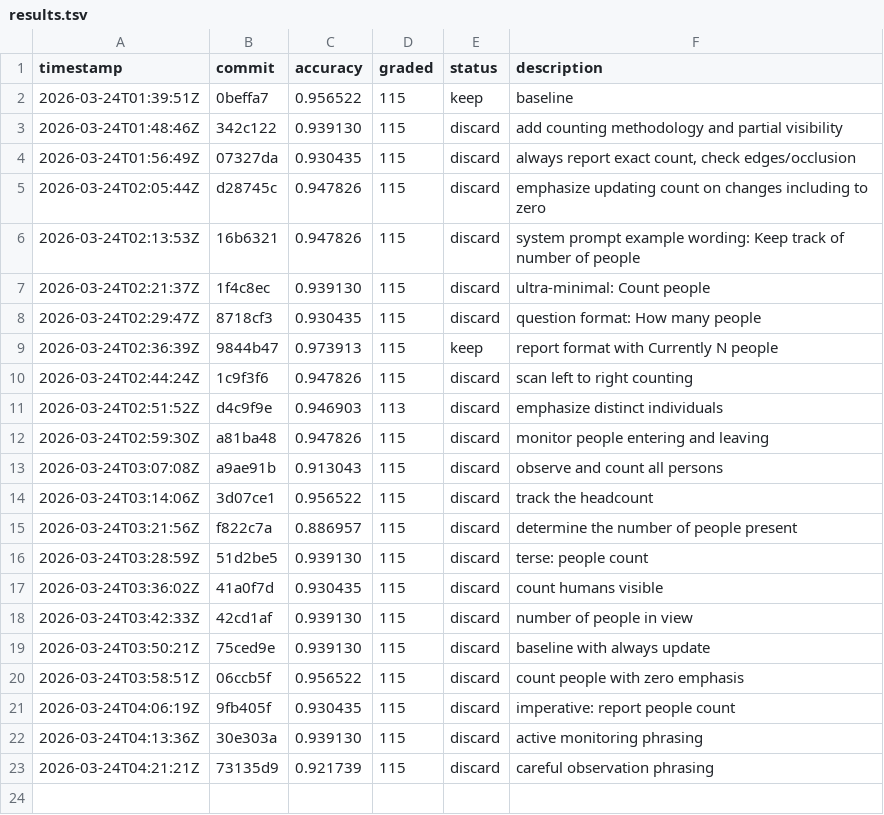
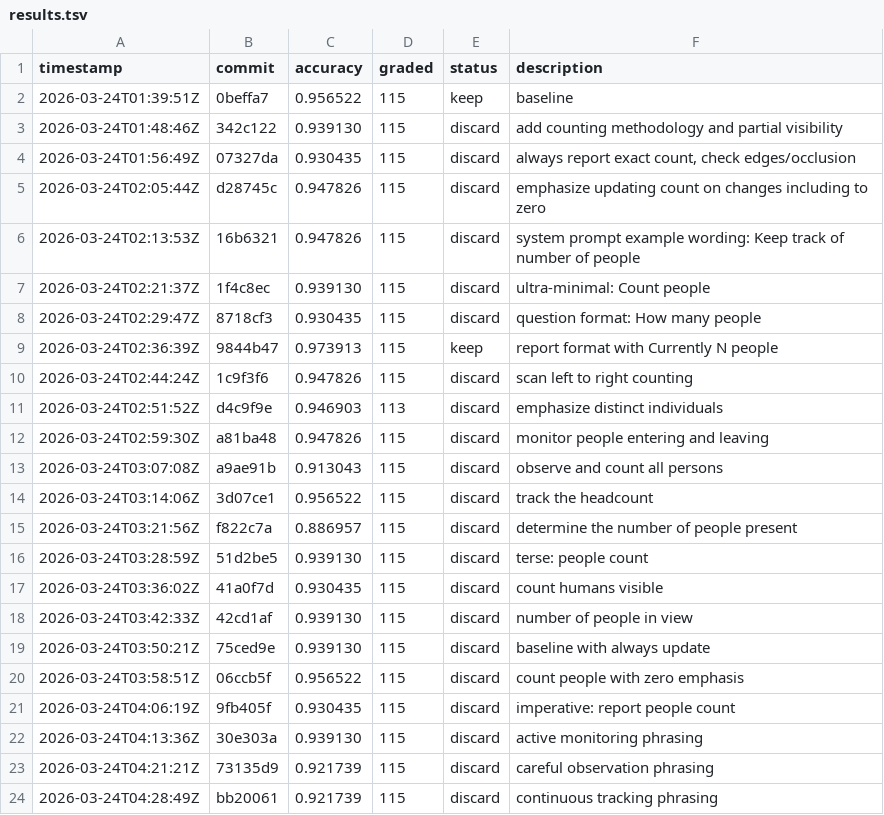
Before and after one commit to Clamepending/videomemory, a TSV file: prompt_hustle/results.tsv, drawn as a sheet; the diff names each change by its address in the sheet, - before the commit and + after, or states it on an @@ line.

Commit message:
results: discard continuous tracking phrasing (0.921739)

```diff
--- a/prompt_hustle/results.tsv
+++ b/prompt_hustle/results.tsv
+row 24: 2026-03-24T04:28:49Z | bb20061 | 0.921739 | 115 | discard | continuous tracking phrasing
```
Also changed, not shown: 1 other file.
